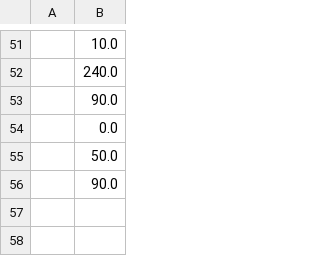
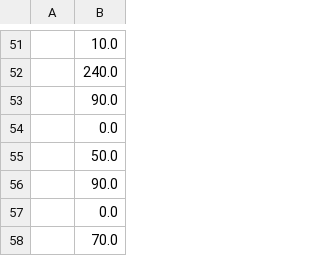
Before and after one commit to yarroww07/Pygame-based-Snake, a CSV file: scores.csv, drawn as a sheet; only a part is shown, gaps mark what is left out.

```diff
--- a/scores.csv
+++ b/scores.csv
@@ -56 +56,3 @@
 ,90.0
+,0.0
+,70.0
```
Also changed, not shown: 1 other file.
